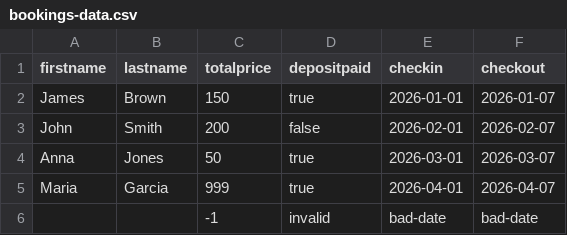
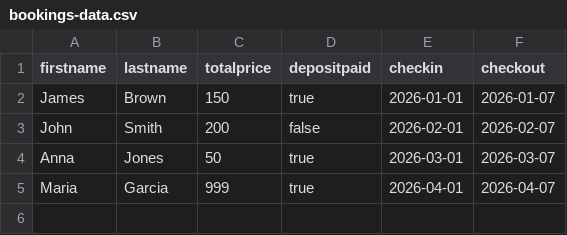
Before and after one commit to Delikanli13/api-testing-restful-booker, a CSV file: bookings-data.csv, drawn as a sheet.

Commit message:
Remove invalid row - clean CI run

```diff
--- a/bookings-data.csv
+++ b/bookings-data.csv
@@ -5,2 +5 @@ Anna,Jones,50,true,2026-03-01,2026-03-07
 Maria,Garcia,999,true,2026-04-01,2026-04-07
-,,-1,invalid,bad-date,bad-date
```
